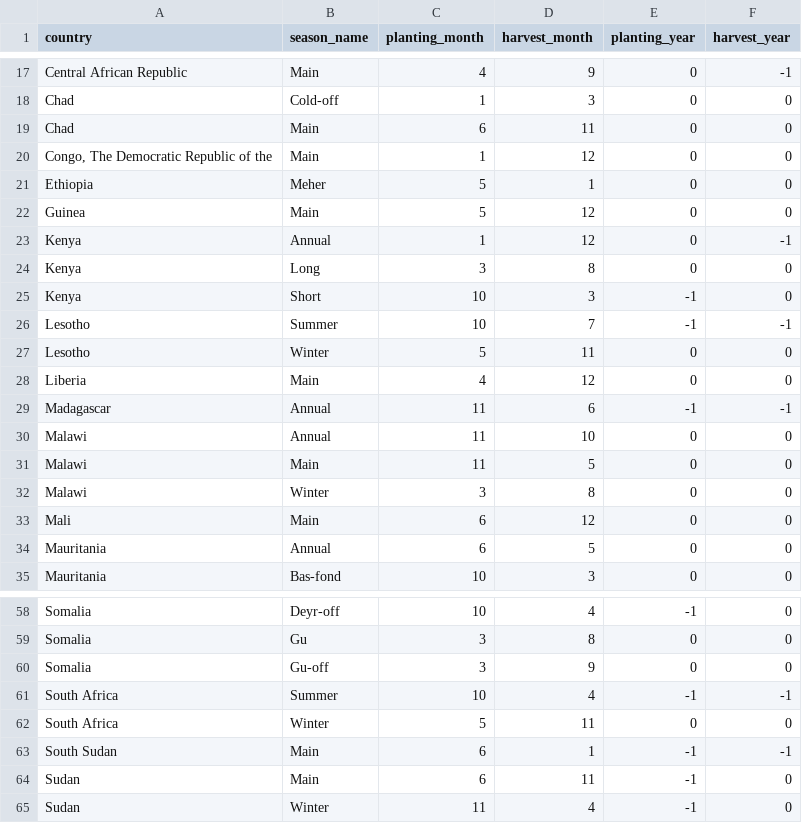
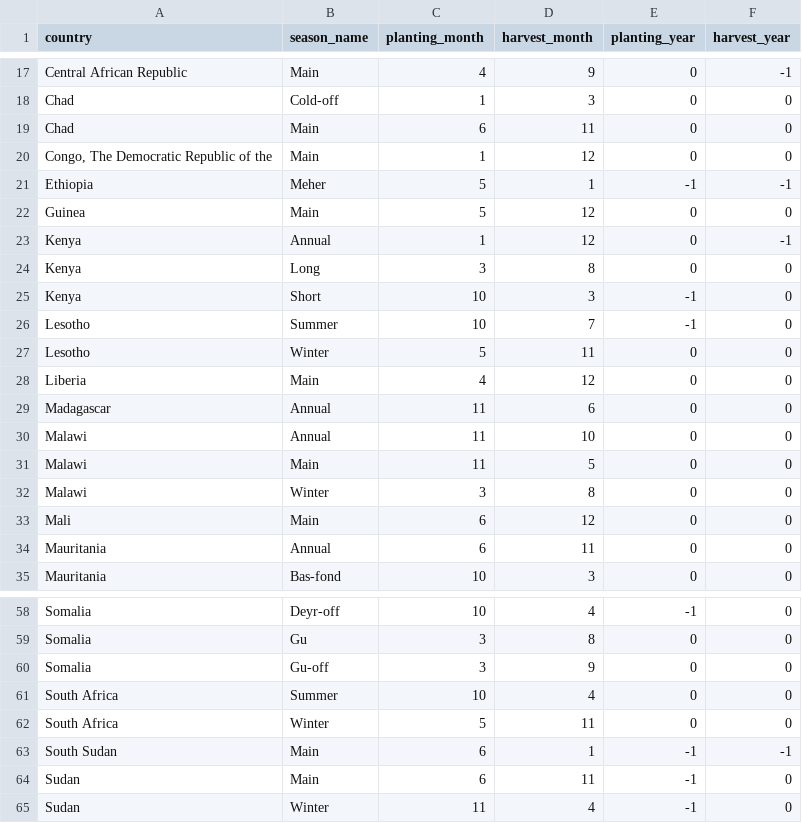
Before and after one commit to HarvestStat/HarvestStat, a CSV file: data/crop_calendar/external_season_calendar.csv, drawn as a sheet; only a part is shown, gaps mark what is left out.

Commit message:
season caldendar fix, Exclude & Drop values based on correlation

```diff
--- a/data/crop_calendar/external_season_calendar.csv
+++ b/data/crop_calendar/external_season_calendar.csv
@@ -20,3 +20,3 @@ Chad,Main,6,11,0,0
 "Congo, The Democratic Republic of the",Main,1,12,0,0
-Ethiopia,Meher,5,1,0,0
+Ethiopia,Meher,5,1,-1,-1
 Guinea,Main,5,12,0,0
@@ -25,6 +25,6 @@ Kenya,Long,3,8,0,0
 Kenya,Short,10,3,-1,0
-Lesotho,Summer,10,7,-1,-1
+Lesotho,Summer,10,7,-1,0
 Lesotho,Winter,5,11,0,0
 Liberia,Main,4,12,0,0
-Madagascar,Annual,11,6,-1,-1
+Madagascar,Annual,11,6,0,0
 Malawi,Annual,11,10,0,0
@@ -33,3 +33,3 @@ Malawi,Winter,3,8,0,0
 Mali,Main,6,12,0,0
-Mauritania,Annual,6,5,0,0
+Mauritania,Annual,6,11,0,0
 Mauritania,Bas-fond,10,3,0,0
@@ -60,3 +60,3 @@ Somalia,Gu,3,8,0,0
 Somalia,Gu-off,3,9,0,0
-South Africa,Summer,10,4,-1,-1
+South Africa,Summer,10,4,0,0
 South Africa,Winter,5,11,0,0
```
Also changed, not shown: 19 other files.
